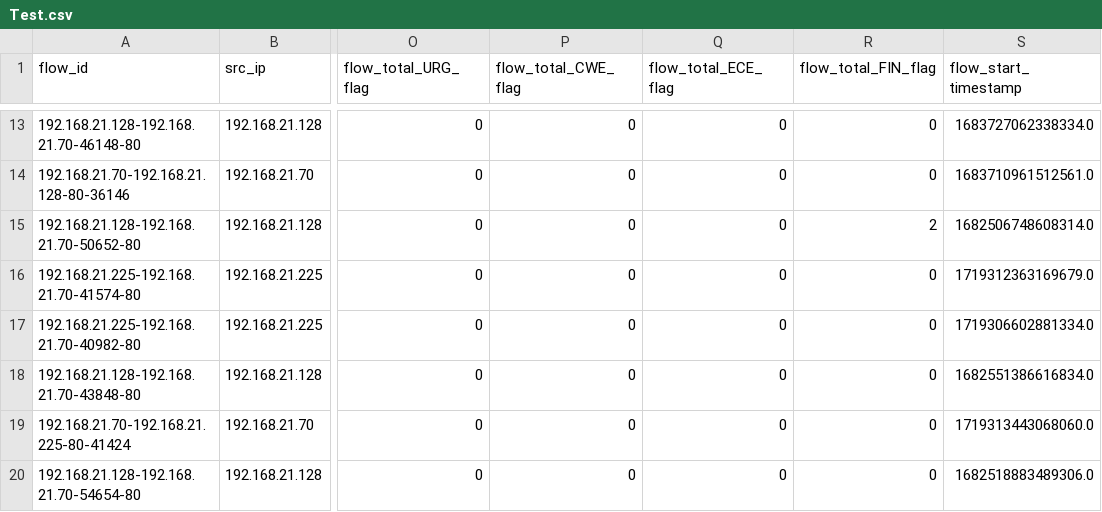
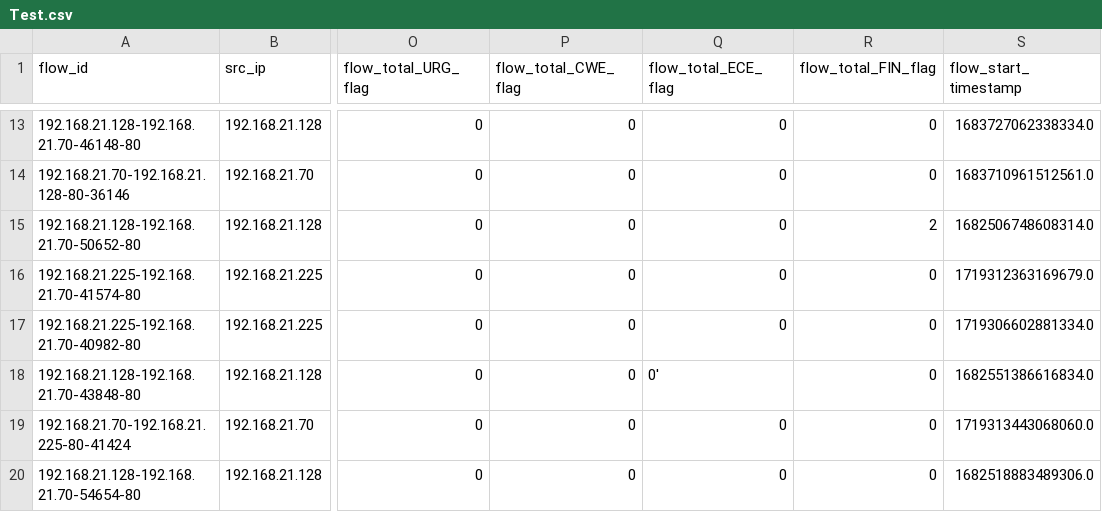
Before and after one commit to th-duvanel/ids-explainability, a CSV file: ids/ocpp-ids/data/ocppflowmeter/Test.csv, drawn as a sheet; only a part is shown, gaps mark what is left out; the diff names each change by its address in the sheet, - before the commit and + after, or states it on an @@ line.

```diff
--- a/ids/ocpp-ids/data/ocppflowmeter/Test.csv
+++ b/ids/ocpp-ids/data/ocppflowmeter/Test.csv
-Q18 (flow_total_ECE_flag): 0
+Q18 (flow_total_ECE_flag): 0'
```
Also changed, not shown: 51 other files.
